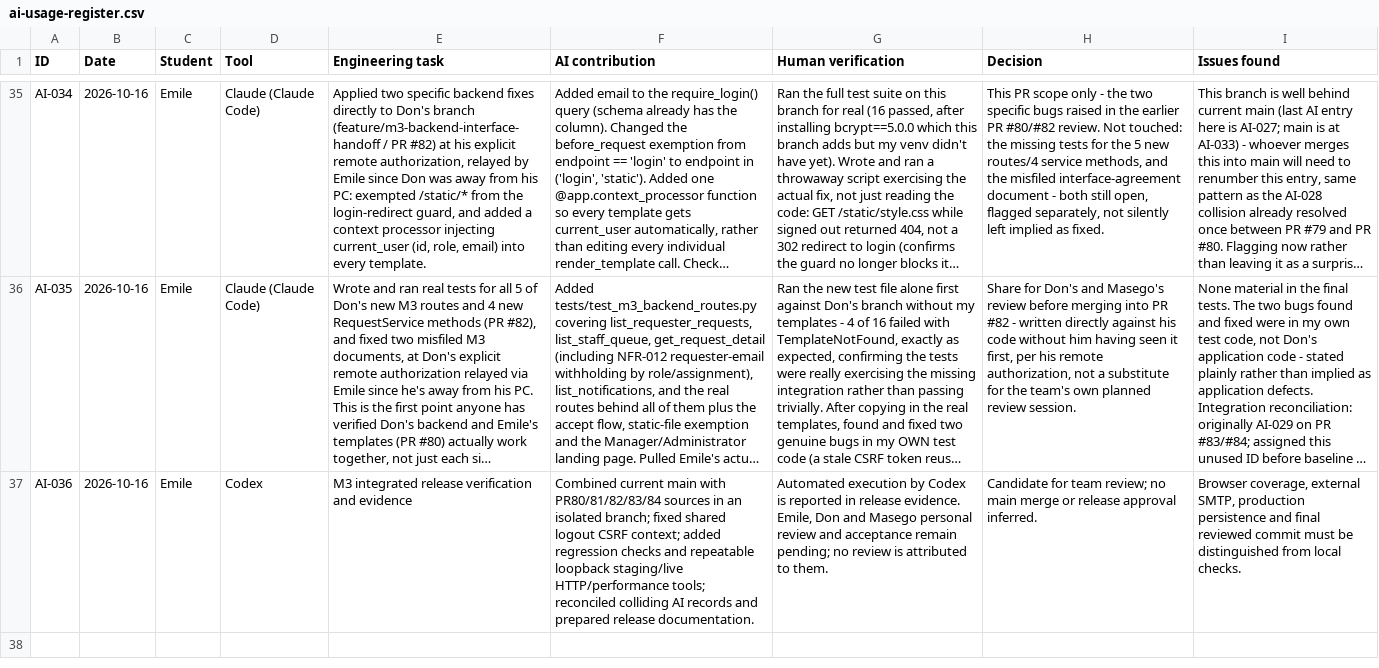
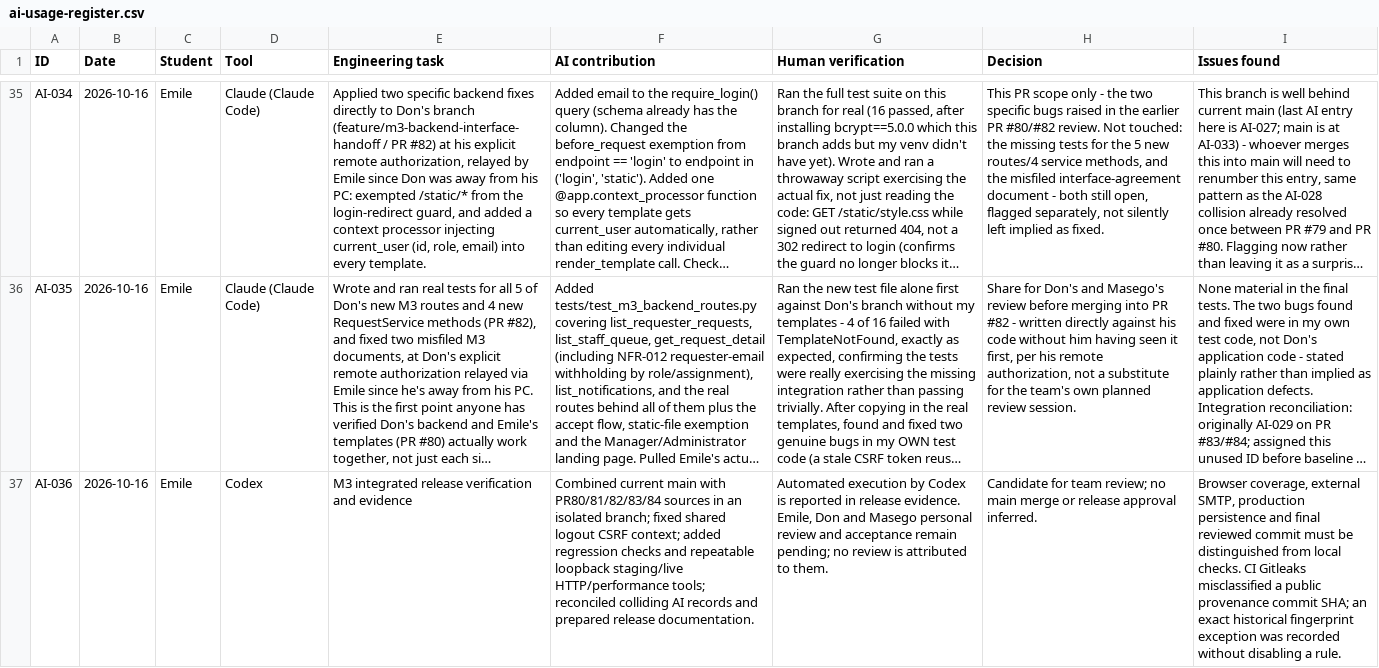
Before and after one commit to DonLukus/Civic-connect, a CSV file: docs/governance/ai-usage-register.csv, drawn as a sheet; only a part is shown, gaps mark what is left out; long unchanged cells end in …; the diff names each change by its address in the sheet, - before the commit and + after, or states it on an @@ line.

Commit message:
fix(ci): identify public provenance SHA false positive precisely
Ignore only the exact historical Gitleaks fingerprint for the public PR #83 commit SHA in the provenance manifest; no rule or path disabled. Restructure source references and reconcile the final README hash. Runtime and test code unchanged.

```diff
--- a/docs/governance/ai-usage-register.csv
+++ b/docs/governance/ai-usage-register.csv
-I37 (Issues found): …local checks.
+I37 (Issues found): …local checks. CI Gitleaks misclassified a public provenance commit SHA; an exact historical fingerprint exception was recorded without disabling a rule.
```
Also changed, not shown: 2 other files.
